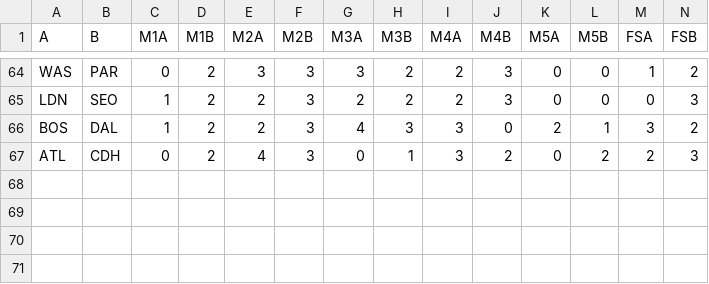
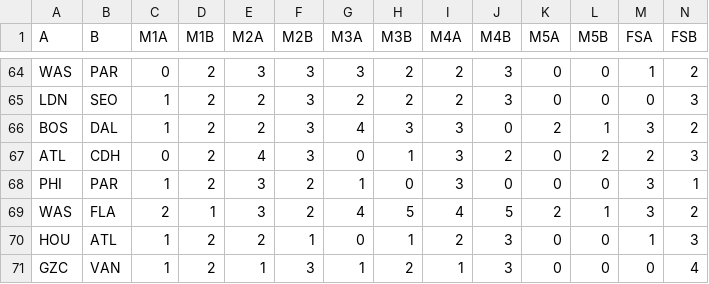
Before and after one commit to GORosin/Overwatch-League-Analysis, a CSV file: owl_scores.csv, drawn as a sheet; only a part is shown, gaps mark what is left out; the diff names each change by its address in the sheet, - before the commit and + after, or states it on an @@ line.

Commit message:
added sunday's games

```diff
--- a/owl_scores.csv
+++ b/owl_scores.csv
+row 68: PHI | PAR | 1 | 2 | 3 | 2 | 1 | 0 | 3 | 0 | 0 | 0 | 3 | 1
+row 69: WAS | FLA | 2 | 1 | 3 | 2 | 4 | 5 | 4 | 5 | 2 | 1 | 3 | 2
+row 70: HOU | ATL | 1 | 2 | 2 | 1 | 0 | 1 | 2 | 3 | 0 | 0 | 1 | 3
+row 71: GZC | VAN | 1 | 2 | 1 | 3 | 1 | 2 | 1 | 3 | 0 | 0 | 0 | 4
```
